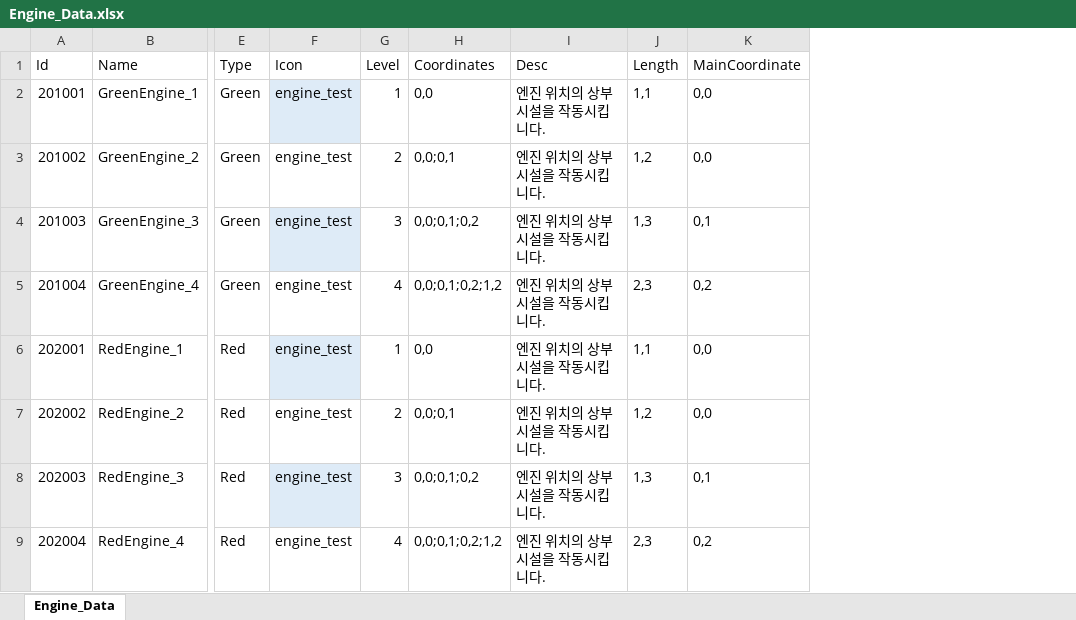
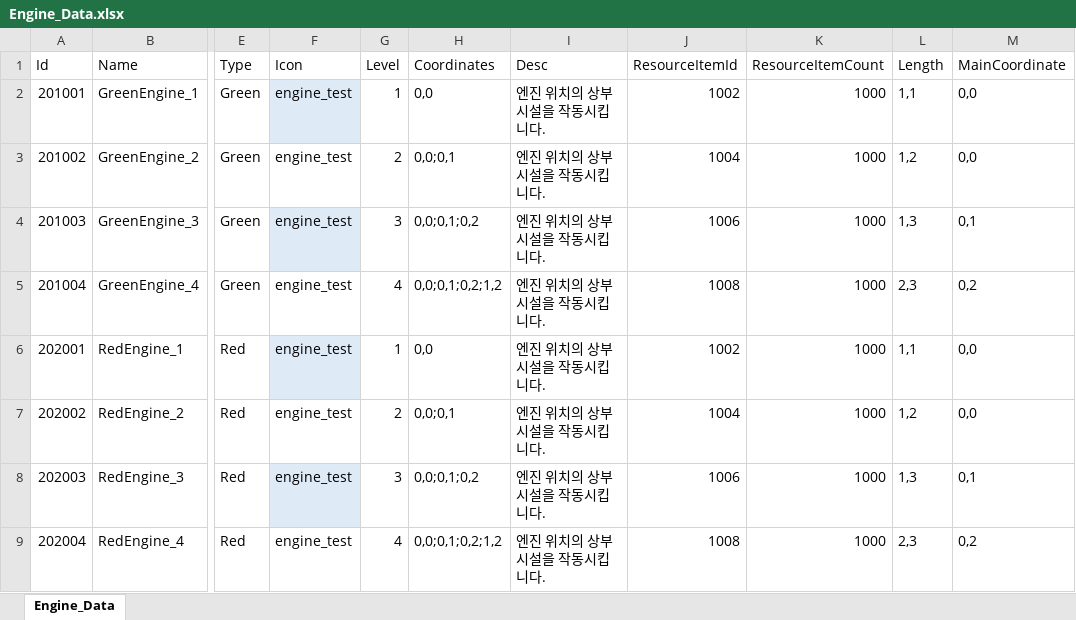
Before and after one commit to koseongboy/Drill_Game, an Excel workbook: Assets/100_Data/XlsxFiles/Engine_Data.xlsx, sheet Engine_Data, drawn as a sheet; only a part is shown, gaps mark what is left out; values as stored, in another font and other column widths than the file's, no borders; table styles not drawn; the diff names each change by its address in the sheet, - before the commit and + after, or states it on an @@ line.

```diff
--- a/Assets/100_Data/XlsxFiles/Engine_Data.xlsx (sheet Engine_Data)
+++ b/Assets/100_Data/XlsxFiles/Engine_Data.xlsx (sheet Engine_Data)
+column J (ResourceItemId), rows 2-9: 1002 | 1004 | 1006 | 1008 | 1002 | 1004 | 1006 | 1008
+column K (ResourceItemCount), rows 2-9: all 1000
```
Also changed, not shown: 45 other files.
